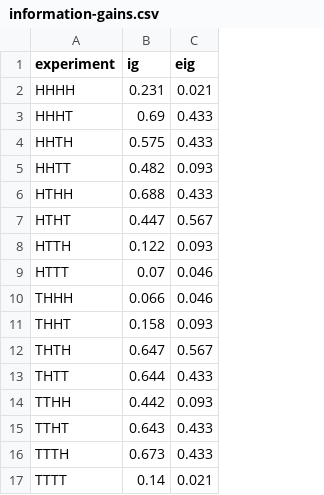
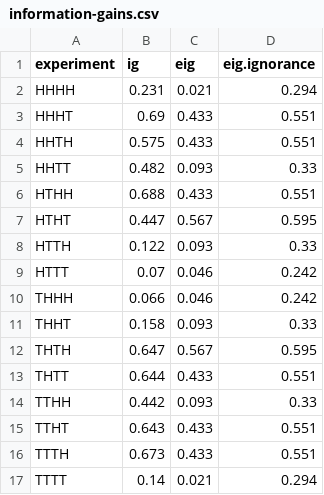
Before and after one commit to mhtess/oed, a CSV file: experiments/data/information-gains.csv, drawn as a sheet; the diff names each change by its address in the sheet, - before the commit and + after, or states it on an @@ line.

Commit message:
coins: try the ignorance prior for P(Y)

```diff
--- a/experiments/data/information-gains.csv
+++ b/experiments/data/information-gains.csv
+column D (eig.ignorance), rows 2-17: 0.294 | 0.551 | 0.551 | 0.33 | 0.551 | 0.595 | 0.33 | 0.242 | 0.242 | 0.33 | 0.595 | 0.551 | 0.33 | 0.551 | 0.551 | 0.294
```
Also changed, not shown: 1 other file.
